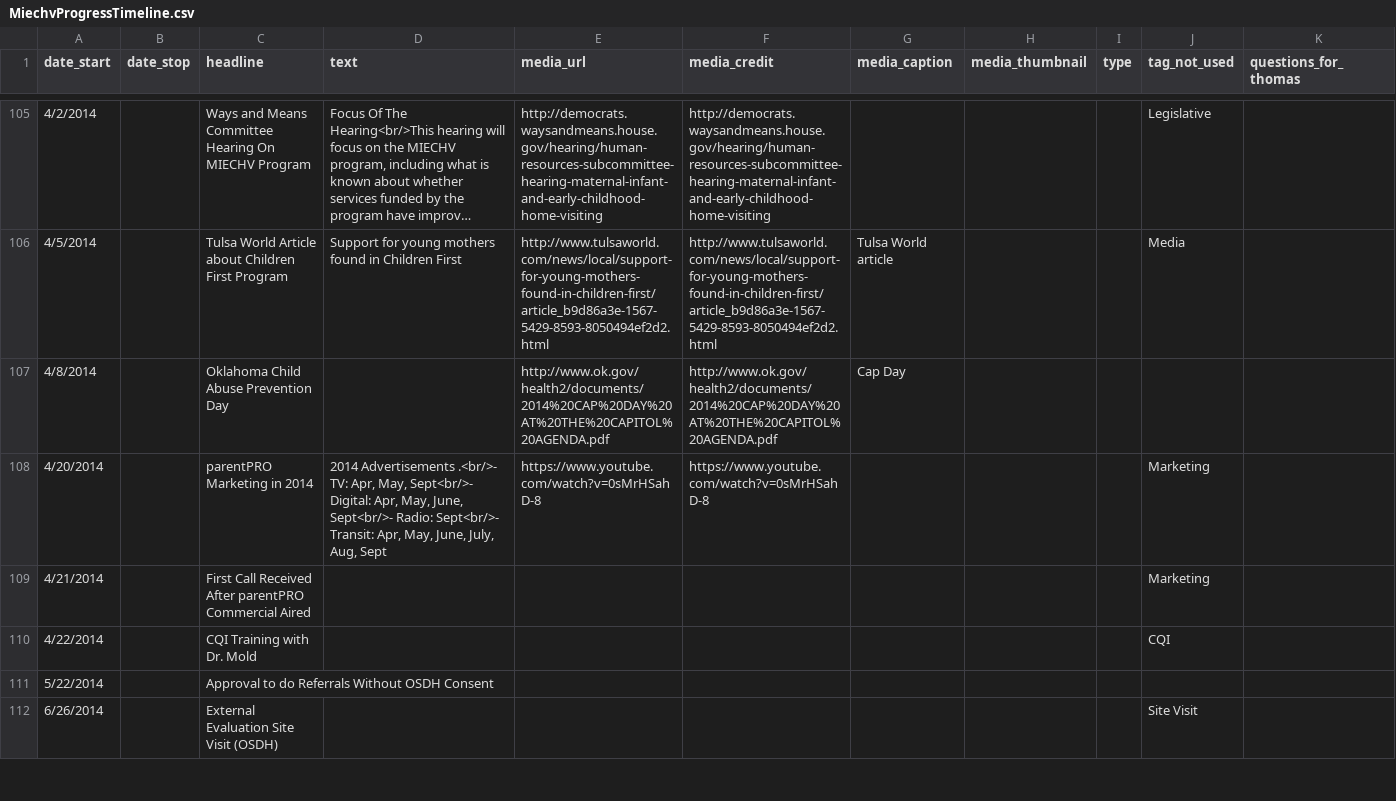
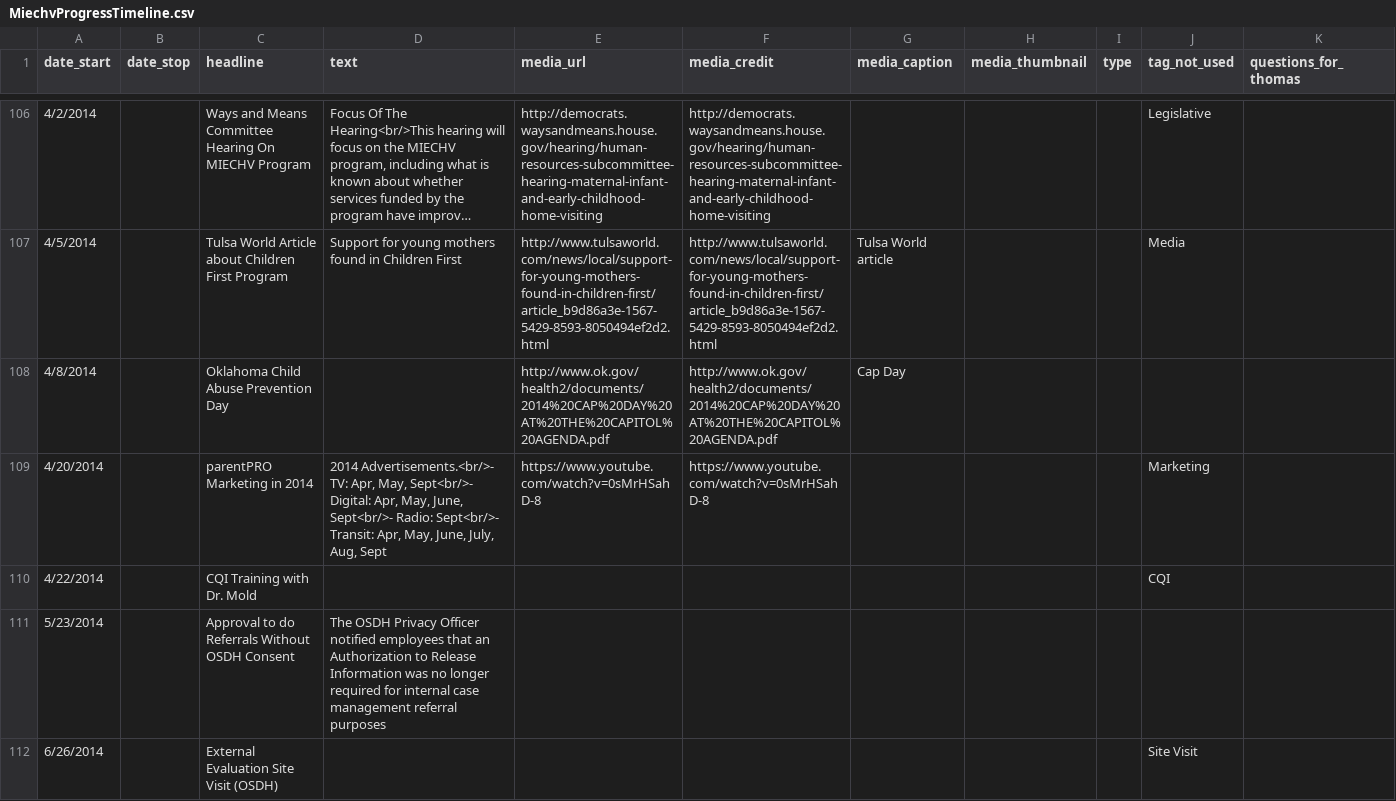
Before and after one commit to OuhscBbmc/MReportingPublic, a CSV file: DataPhiFree/Raw/MiechvProgressTimeline.csv, drawn as a sheet; only a part is shown, gaps mark what is left out; long unchanged cells end in …; the diff covers the shown part only.

Commit message:
Including dates from Persephone

```diff
--- a/DataPhiFree/Raw/MiechvProgressTimeline.csv
+++ b/DataPhiFree/Raw/MiechvProgressTimeline.csv
@@ -107,6 +108,5 @@ date_start,date_stop,headline,text,media_url,media_credit,media_caption,media_th
 4/8/2014,,Oklahoma Child Abuse Prevention Day,,http://www.ok.gov/health2/documents/2014%20CAP%20DAY%20AT%20THE%20CAPITOL%20AGENDA.pdf,http://www.ok.gov/health2/documents/2014%20CAP%20DAY%20AT%20THE%20CAPITOL%20AGENDA.pdf,Cap Day,,,,
-4/20/2014,,parentPRO Marketing in 2014,"2014 Advertisements .<br/>- TV: Apr, May, Sept<br/>- Digital: Apr, May, June, Sept<br/>- Radio: Sept<br/>- Transit: Apr, May, June, July, Aug, Sept",https://www.youtube.com/watch?v=0sMrHSahD-8,https://www.youtube.com/watch?v=0sMrHSahD-8,,,,Marketing,
-4/21/2014,,First Call Received After parentPRO Commercial Aired,,,,,,,Marketing,
+4/20/2014,,parentPRO Marketing in 2014,"2014 Advertisements.<br/>- TV: Apr, May, Sept<br/>- Digital: Apr, May, June, Sept<br/>- Radio: Sept<br/>- Transit: Apr, May, June, July, Aug, Sept",https://www.youtube.com/watch?v=0sMrHSahD-8,https://www.youtube.com/watch?v=0sMrHSahD-8,,,,Marketing,
 4/22/2014,,CQI Training with Dr. Mold,,,,,,,CQI,
-5/22/2014,,Approval to do Referrals Without OSDH Consent,,,,,,,,
+5/23/2014,,Approval to do Referrals Without OSDH Consent,The OSDH Privacy Officer notified employees that an Authorization to Release Information was no longer required for internal case management referral purposes,,,,,,,
 6/26/2014,,External Evaluation Site Visit (OSDH),,,,,,,Site Visit,
```
Also changed, not shown: 2 added rows, 1 removed row and 3 edited cells elsewhere in this file, 2 other files.
